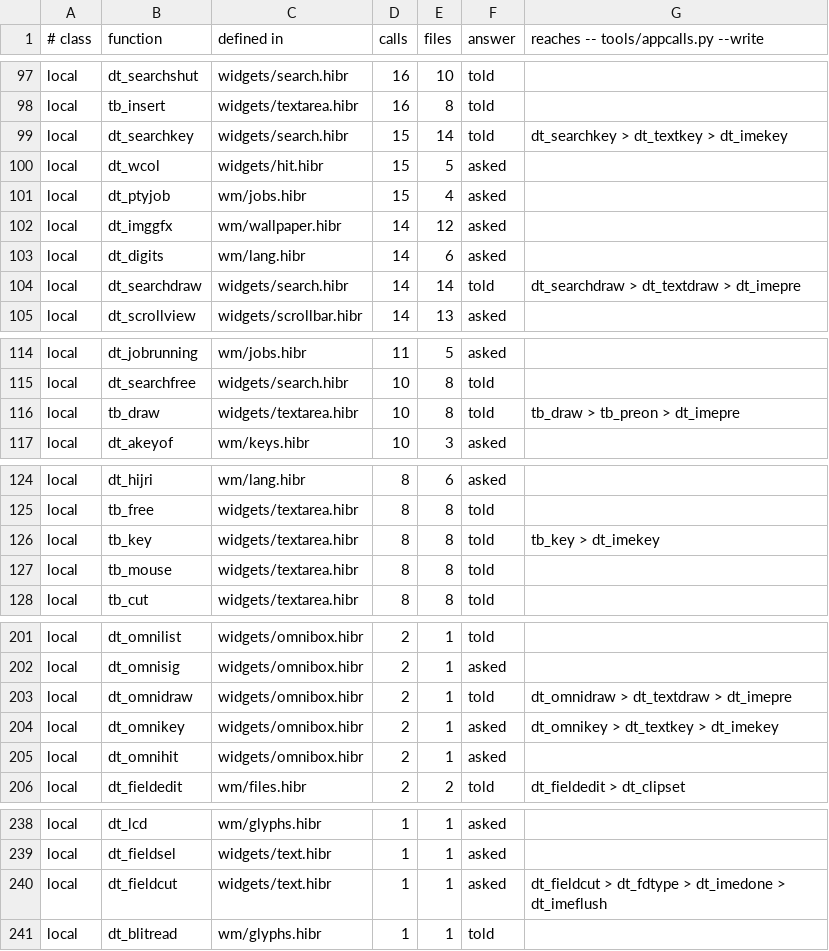
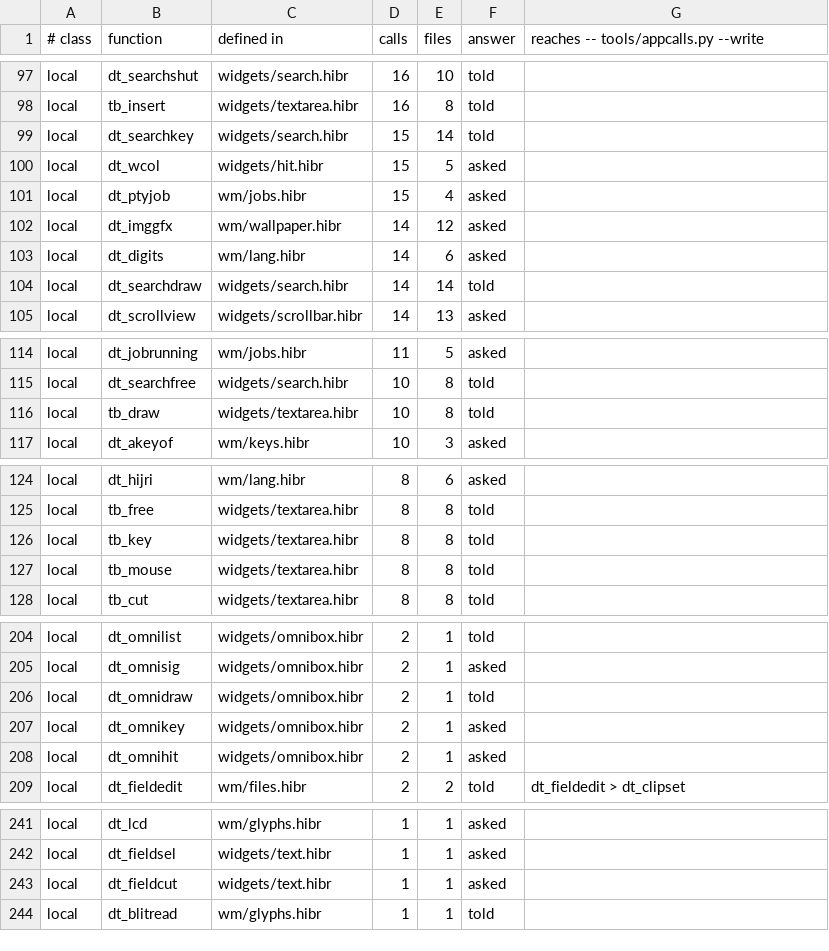
Before and after one commit to osakka/hibr, a TSV file: docs/adr/0050-calls.tsv, drawn as a sheet; only a part is shown, gaps mark what is left out; the diff covers the shown part only.

```diff
--- a/docs/adr/0050-calls.tsv
+++ b/docs/adr/0050-calls.tsv
@@ -98,3 +98,3 @@ local	dt_searchshut	widgets/search.hibr	16	10	told
 local	tb_insert	widgets/textarea.hibr	16	8	told	
-local	dt_searchkey	widgets/search.hibr	15	14	told	dt_searchkey > dt_textkey > dt_imekey
+local	dt_searchkey	widgets/search.hibr	15	14	told	
 local	dt_wcol	widgets/hit.hibr	15	5	asked	
@@ -103,3 +103,3 @@ local	dt_imggfx	wm/wallpaper.hibr	14	12	asked
 local	dt_digits	wm/lang.hibr	14	6	asked	
-local	dt_searchdraw	widgets/search.hibr	14	14	told	dt_searchdraw > dt_textdraw > dt_imepre
+local	dt_searchdraw	widgets/search.hibr	14	14	told	
 local	dt_scrollview	widgets/scrollbar.hibr	14	13	asked	
@@ -115,3 +115,3 @@ local	dt_jobrunning	wm/jobs.hibr	11	5	asked
 local	dt_searchfree	widgets/search.hibr	10	8	told	
-local	tb_draw	widgets/textarea.hibr	10	8	told	tb_draw > tb_preon > dt_imepre
+local	tb_draw	widgets/textarea.hibr	10	8	told	
 local	dt_akeyof	wm/keys.hibr	10	3	asked	
@@ -125,3 +125,3 @@ local	dt_hijri	wm/lang.hibr	8	6	asked
 local	tb_free	widgets/textarea.hibr	8	8	told	
-local	tb_key	widgets/textarea.hibr	8	8	told	tb_key > dt_imekey
+local	tb_key	widgets/textarea.hibr	8	8	told	
 local	tb_mouse	widgets/textarea.hibr	8	8	told	
@@ -202,4 +205,4 @@ local	dt_omnilist	widgets/omnibox.hibr	2	1	told
 local	dt_omnisig	widgets/omnibox.hibr	2	1	asked	
-local	dt_omnidraw	widgets/omnibox.hibr	2	1	told	dt_omnidraw > dt_textdraw > dt_imepre
-local	dt_omnikey	widgets/omnibox.hibr	2	1	asked	dt_omnikey > dt_textkey > dt_imekey
+local	dt_omnidraw	widgets/omnibox.hibr	2	1	told	
+local	dt_omnikey	widgets/omnibox.hibr	2	1	asked	
 local	dt_omnihit	widgets/omnibox.hibr	2	1	asked	
@@ -239,3 +242,3 @@ local	dt_lcd	wm/glyphs.hibr	1	1	asked
 local	dt_fieldsel	widgets/text.hibr	1	1	asked	
-local	dt_fieldcut	widgets/text.hibr	1	1	asked	dt_fieldcut > dt_fdtype > dt_imedone > dt_imeflush
+local	dt_fieldcut	widgets/text.hibr	1	1	asked	
 local	dt_blitread	wm/glyphs.hibr	1	1	told	
```
Also changed, not shown: 3 added rows, 3 removed rows and 2 edited cells elsewhere in this file, docs/adr/0050-state.tsv, 2 other files.
